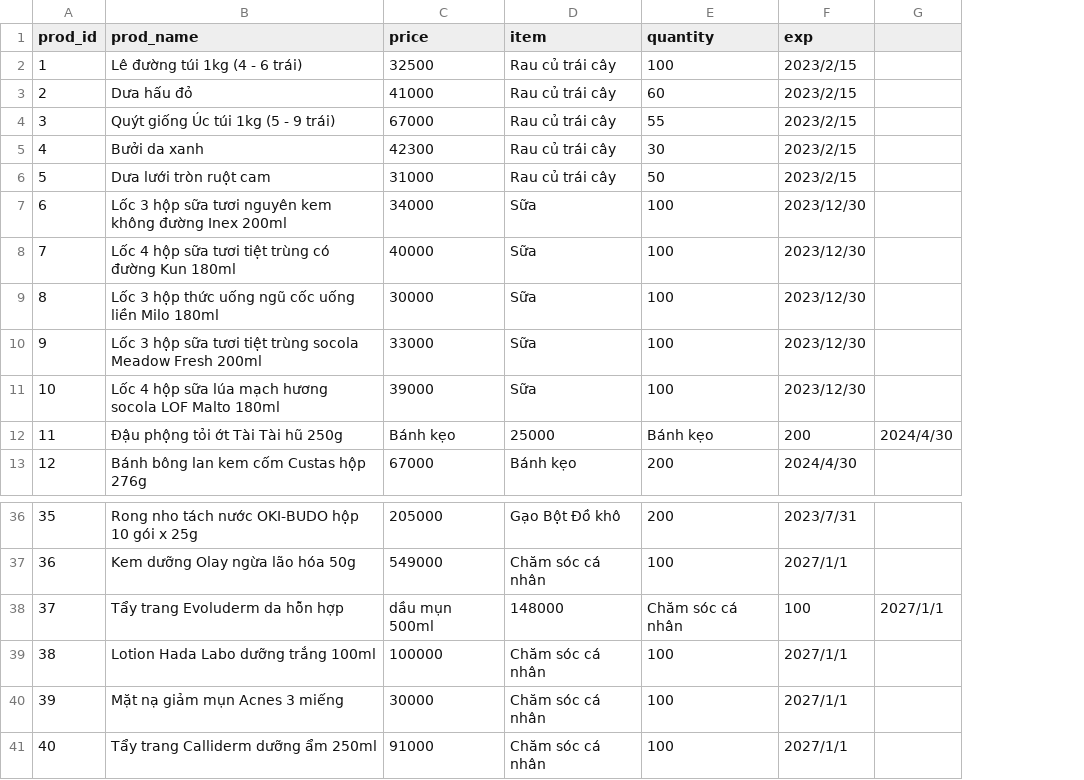
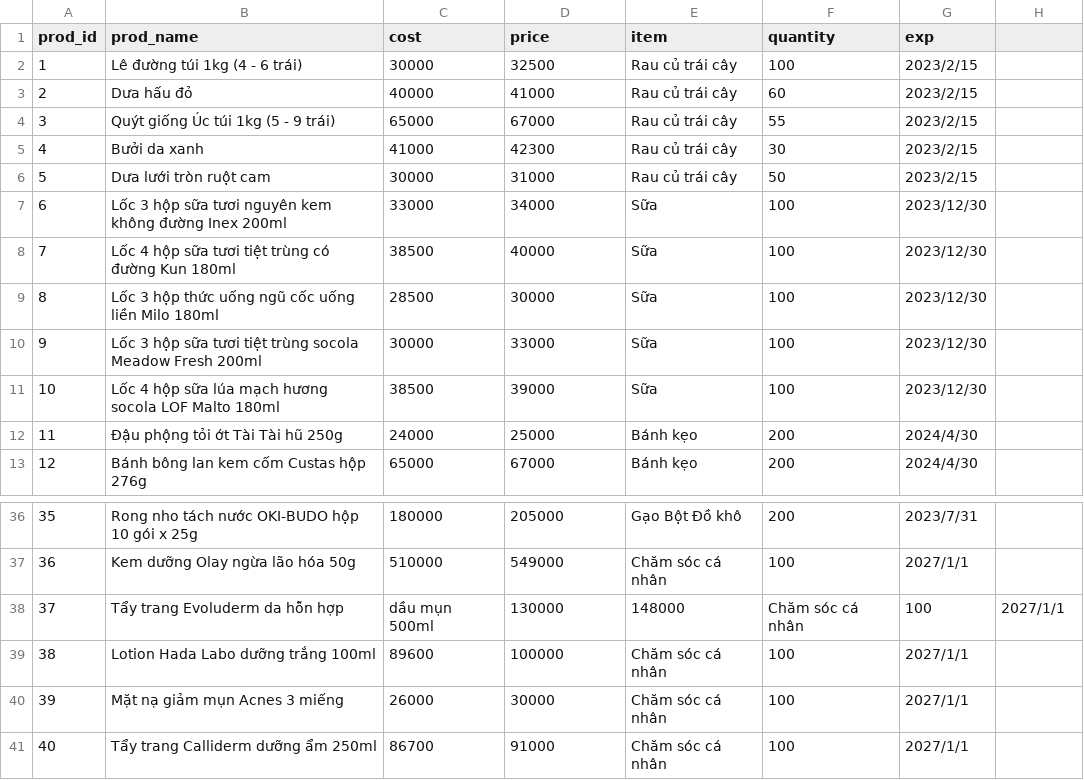
Before and after one commit to minhluxuan/Sysma, a CSV file: prod_info.csv, drawn as a sheet; only a part is shown, gaps mark what is left out; addresses are those after the commit; the diff names each change by its address in the sheet, - before the commit and + after, or states it on an @@ line.

Commit message:
Update prod_info.csv
prod_id:number,prod_name:string,cost:number,price:number,item:string,quantity:number,exp:date

```diff
--- a/prod_info.csv
+++ b/prod_info.csv
+column C (cost), rows 2-13: 30000 | 40000 | 65000 | 41000 | 30000 | 33000 | 38500 | 28500 | 30000 | 38500 | 24000 | 65000; rows 36-41: 180000 | 510000 | dầu mụn 500ml | 89600 | 26000 | 86700
-D12 (price): Bánh kẹo
+D12 (price): 25000
-E12 (item): 25000
+E12 (item): Bánh kẹo
-F12 (quantity): Bánh kẹo
+F12 (quantity): 200
-G12 (exp): 200
+G12 (exp): 2024/4/30
-H12: 2024/4/30
+H12: (empty)
-D38 (price): dầu mụn 500ml
+D38 (price): 130000
```
